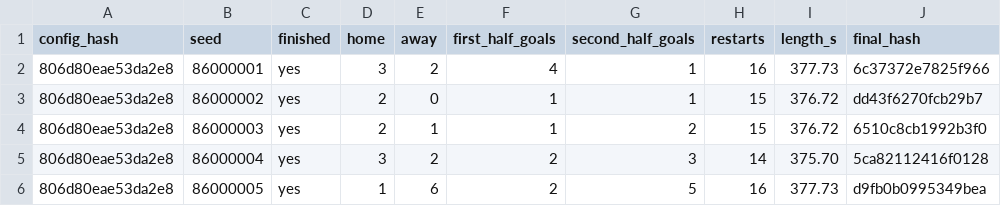
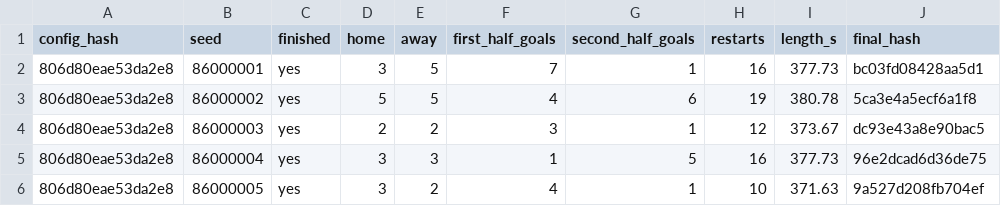
Before and after one commit to enkeldesign/eleven, a CSV file: docs/simulation/match-trials-reference.csv, drawn as a sheet; only a part is shown; the diff covers the shown part only.

```diff
--- a/docs/simulation/match-trials-reference.csv
+++ b/docs/simulation/match-trials-reference.csv
@@ -1,6 +1,6 @@
 config_hash,seed,finished,home,away,first_half_goals,second_half_goals,restarts,length_s,final_hash
-806d80eae53da2e8,86000001,yes,3,2,4,1,16,377.73,6c37372e7825f966
-806d80eae53da2e8,86000002,yes,2,0,1,1,15,376.72,dd43f6270fcb29b7
-806d80eae53da2e8,86000003,yes,2,1,1,2,15,376.72,6510c8cb1992b3f0
-806d80eae53da2e8,86000004,yes,3,2,2,3,14,375.70,5ca82112416f0128
-806d80eae53da2e8,86000005,yes,1,6,2,5,16,377.73,d9fb0b0995349bea
+806d80eae53da2e8,86000001,yes,3,5,7,1,16,377.73,bc03fd08428aa5d1
+806d80eae53da2e8,86000002,yes,5,5,4,6,19,380.78,5ca3e4a5ecf6a1f8
+806d80eae53da2e8,86000003,yes,2,2,3,1,12,373.67,dc93e43a8e90bac5
+806d80eae53da2e8,86000004,yes,3,3,1,5,16,377.73,96e2dcad6d36de75
+806d80eae53da2e8,86000005,yes,3,2,4,1,10,371.63,9a527d208fb704ef
```
Also changed, not shown: 45 edited cells elsewhere in this file, docs/simulation/cpu-trials-reference.csv, docs/simulation/restart-trials-reference.csv, 3 other files.
